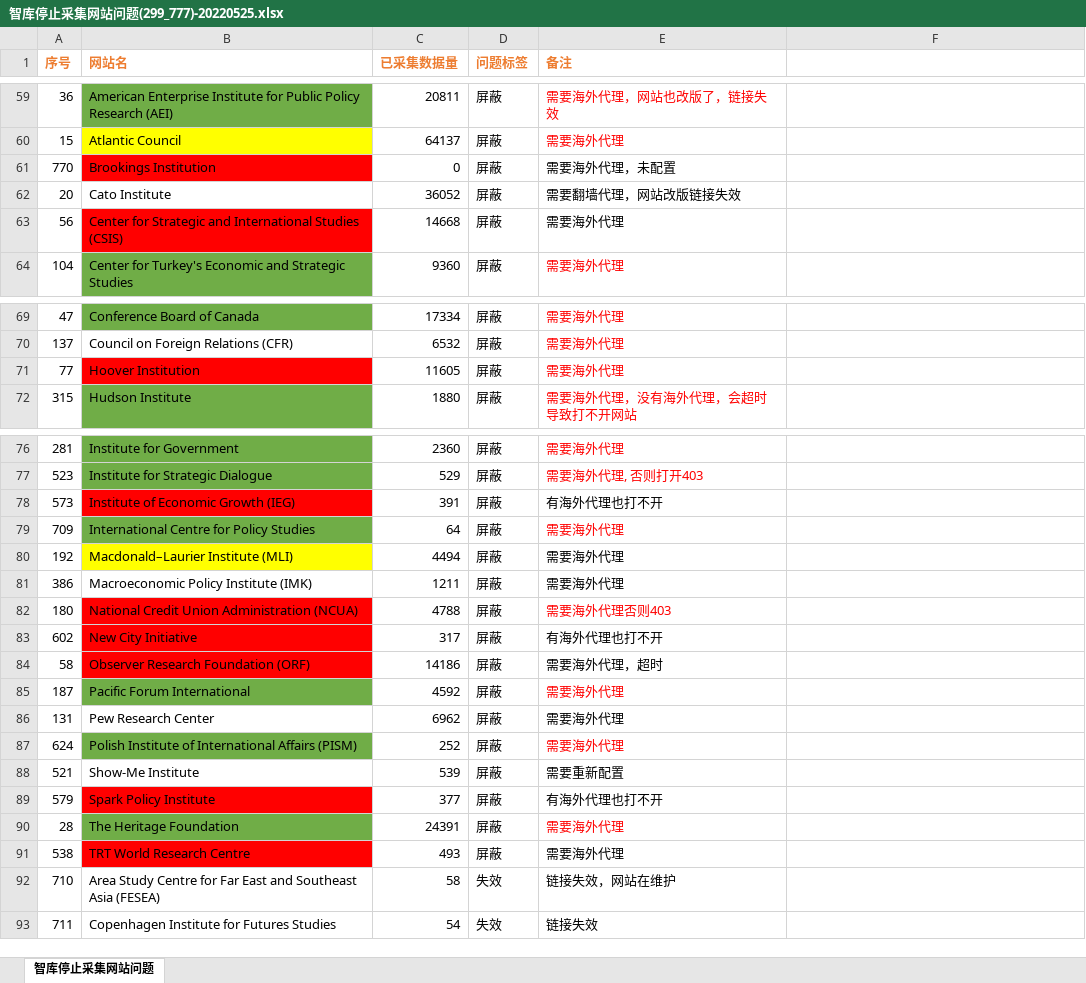
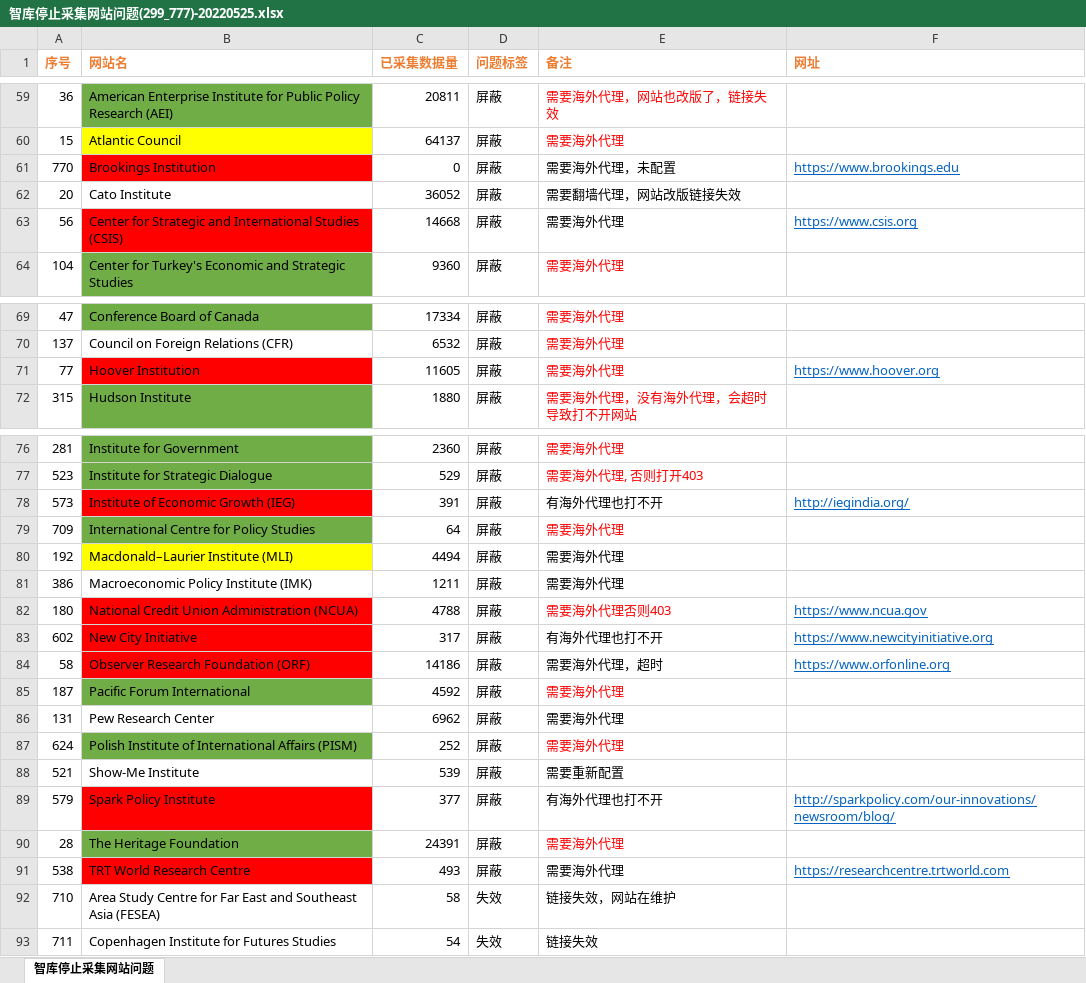
Before and after one commit to fangtiansheng/test, an Excel workbook: 智库停止采集网站问题(299_777)-20220525.xlsx, sheet 智库停止采集网站问题, drawn as a sheet; only a part is shown, gaps mark what is left out; values as stored, in another font and other column widths than the file's, no borders; the diff names each change by its address in the sheet, - before the commit and + after, or states it on an @@ line.

Commit message:
Update 智库停止采集网站问题(299_777)-20220525.xlsx

```diff
--- a/智库停止采集网站问题(299_777)-20220525.xlsx (sheet 智库停止采集网站问题)
+++ b/智库停止采集网站问题(299_777)-20220525.xlsx (sheet 智库停止采集网站问题)
-F1: (empty)
+F1: 网址
-F61 (网址): (empty)
+F61 (网址): https://www.brookings.edu
-F63 (网址): (empty)
+F63 (网址): https://www.csis.org
-F71 (网址): (empty)
+F71 (网址): https://www.hoover.org
-F78 (网址): (empty)
+F78 (网址): http://iegindia.org/
-F82 (网址): (empty)
+F82 (网址): https://www.ncua.gov
-F83 (网址): (empty)
+F83 (网址): https://www.newcityinitiative.org
-F84 (网址): (empty)
+F84 (网址): https://www.orfonline.org
-F89 (网址): (empty)
+F89 (网址): http://sparkpolicy.com/our-innovations/newsroom/blog/
-F91 (网址): (empty)
+F91 (网址): https://researchcentre.trtworld.com
```
